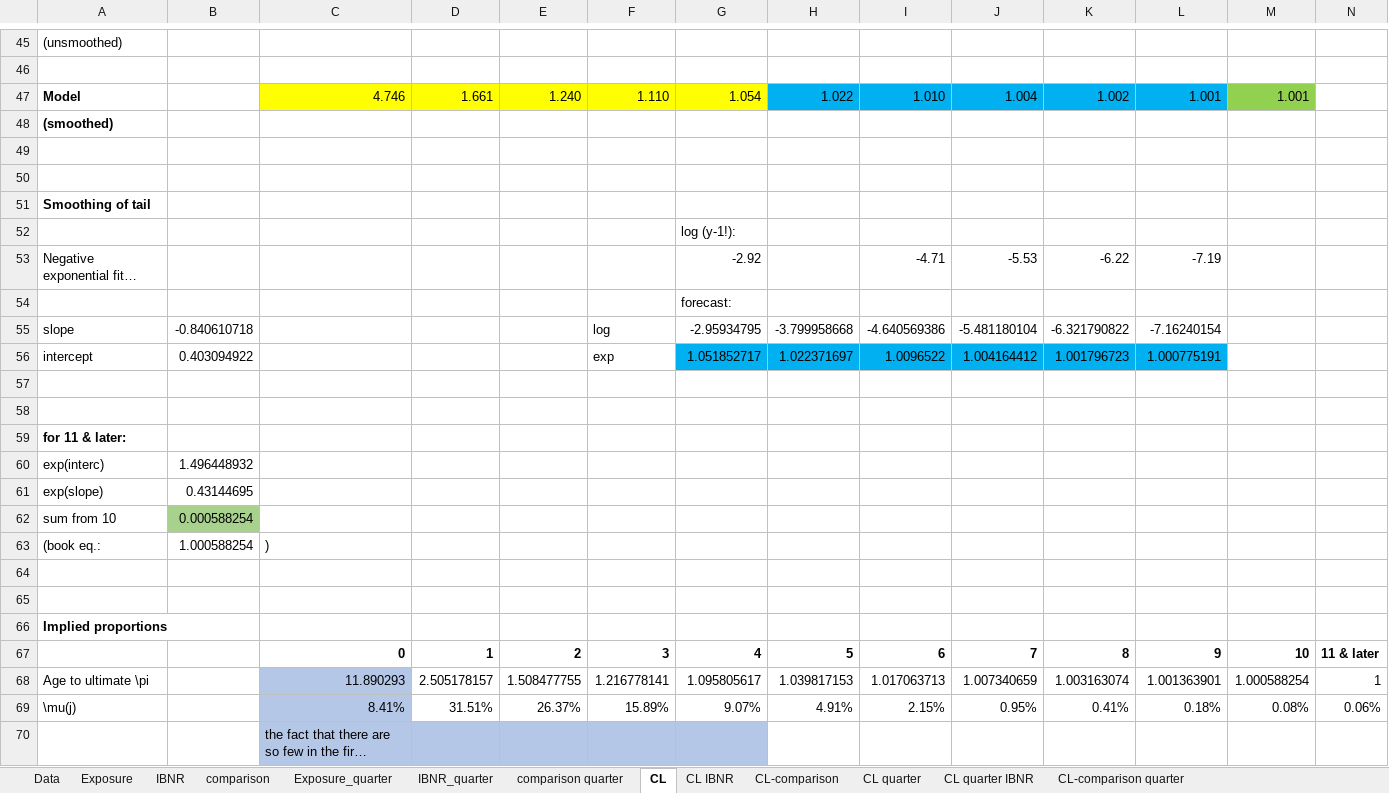
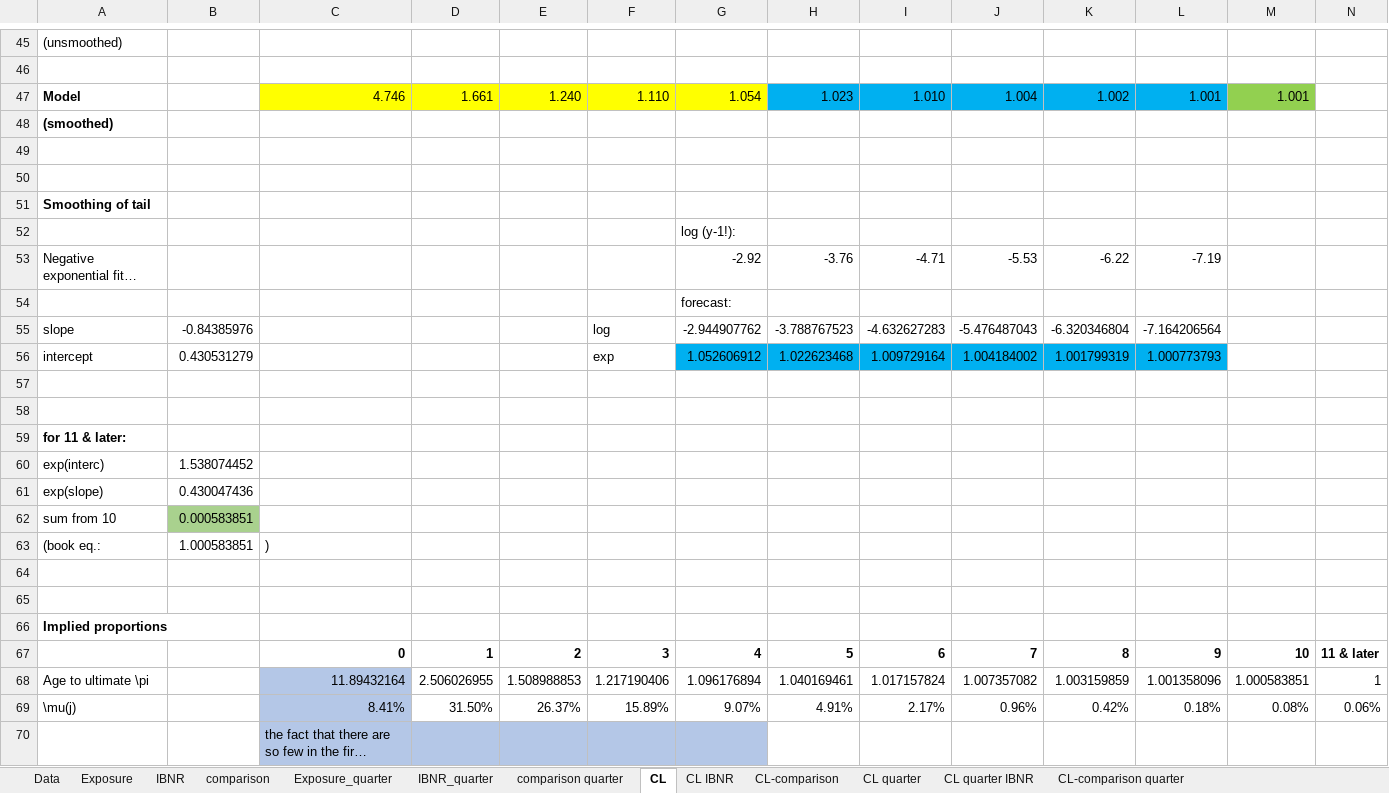
Before and after one commit to UniMelb-Actuarial/ACTL20004-ACTL90021-2024, an Excel workbook: static/output/Excel/compareLR1-sol3.xlsx, sheet CL, drawn as a sheet; only a part is shown, gaps mark what is left out; long unchanged cells end in …; values as stored, in another font and other column widths than the file's, no borders; charts and pictures not drawn; removed rows and columns are numbered as before the commit, all else as after; rows hold the shown columns only; the diff names each change by its address in the sheet, - before the commit and + after, or states it on an @@ line.

```diff
--- a/static/output/Excel/compareLR1-sol3.xlsx (sheet CL)
+++ b/static/output/Excel/compareLR1-sol3.xlsx (sheet CL)
-H47: 1.022
+H47: 1.023
-H53: (empty)
+H53: -3.76
-row 55: slope | -0.840610718 |  |  |  | log | -2.95934795 | -3.799958668 | -4.640569386 | -5.481180104 | -6.321790822 | -7.16240154
-row 56: intercept | 0.403094922 |  |  |  | exp | 1.051852717 | 1.022371697 | 1.0096522 | 1.004164412 | 1.001796723 | 1.000775191
+row 55: slope | -0.84385976 |  |  |  | log | -2.944907762 | -3.788767523 | -4.632627283 | -5.476487043 | -6.320346804 | -7.164206564
+row 56: intercept | 0.430531279 |  |  |  | exp | 1.052606912 | 1.022623468 | 1.009729164 | 1.004184002 | 1.001799319 | 1.000773793
-B60: 1.496448932
+B60: 1.538074452
-B61: 0.43144695
+B61: 0.430047436
-B62: 0.000588254
+B62: 0.000583851
-B63: 1.000588254
+B63: 1.000583851
-row 68: Age to ultimate \pi |  | 11.890293 | 2.505178157 | 1.508477755 | 1.216778141 | 1.095805617 | 1.039817153 | 1.017063713 | 1.007340659 | 1.003163074 | 1.001363901 | 1.000588254 | 1
+row 68: Age to ultimate \pi |  | 11.89432164 | 2.506026955 | 1.508988853 | 1.217190406 | 1.096176894 | 1.040169461 | 1.017157824 | 1.007357082 | 1.003159859 | 1.001358096 | 1.000583851 | 1
-D69: 31.51%
+D69: 31.50%
-I69: 2.15%
+I69: 2.17%
-J69: 0.95%
+J69: 0.96%
-K69: 0.41%
+K69: 0.42%
```
Also changed, not shown: sheet CL quarter, sheet CL-comparison, sheet CL IBNR, sheet CL quarter IBNR, sheet CL-comparison quarter, sheet IBNR, 3 more sheets, formulas that keep their value, charts or pictures, static/output/Excel/LRcountsxl2-sol1.xlsx, static/output/Excel/LRcountsxl2-sol2.xlsx, 4 other files.
